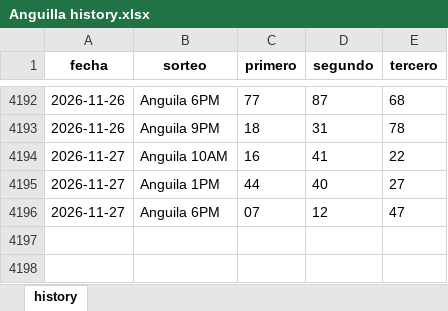
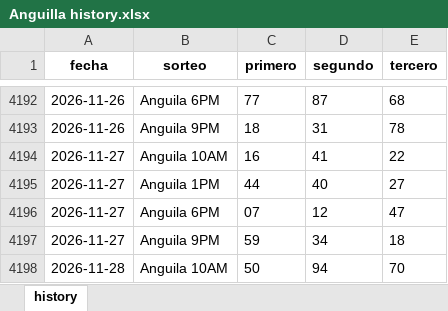
Before and after one commit to carbosota1/CLAUDE-LOTMIX, an Excel workbook: data/histories/Anguilla history.xlsx, sheet history, drawn as a sheet; only a part is shown, gaps mark what is left out; values as stored, in another font and other column widths than the file's, no borders; the diff names each change by its address in the sheet, - before the commit and + after, or states it on an @@ line.

```diff
--- a/data/histories/Anguilla history.xlsx (sheet history)
+++ b/data/histories/Anguilla history.xlsx (sheet history)
+row 4197: 2026-11-27 | Anguila 9PM | 59 | 34 | 18
+row 4198: 2026-11-28 | Anguila 10AM | 50 | 94 | 70
```
Also changed, not shown: data/histories/La nacional history.xlsx, 10 other files.
